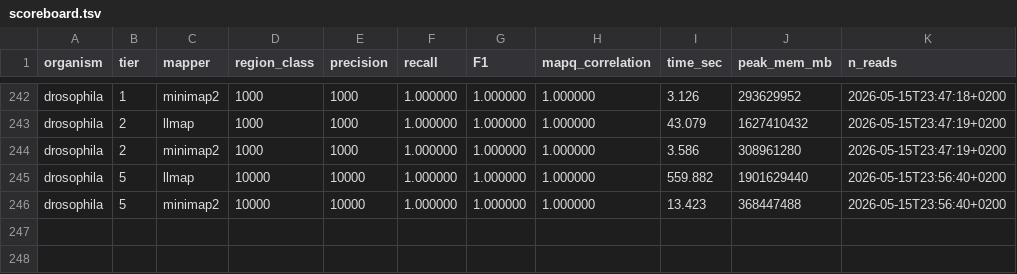
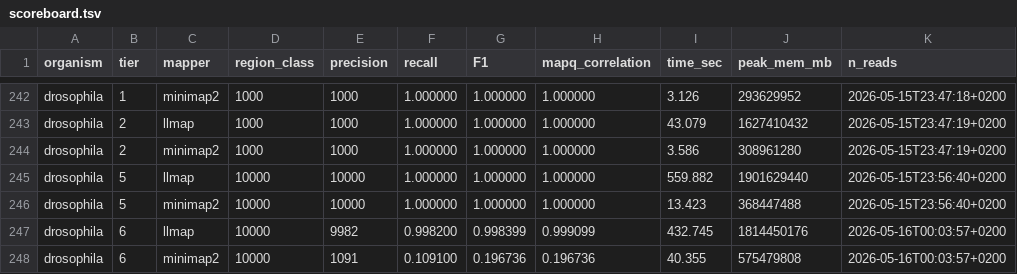
Before and after one commit to schlein-lab/LLmap, a TSV file: benchmarks/scoreboard.tsv, drawn as a sheet; only a part is shown, gaps mark what is left out; the diff names each change by its address in the sheet, - before the commit and + after, or states it on an @@ line.

```diff
--- a/benchmarks/scoreboard.tsv
+++ b/benchmarks/scoreboard.tsv
+row 247: drosophila | 6 | llmap | 10000 | 9982 | 0.998200 | 0.998399 | 0.999099 | 432.745 | 1814450176 | 2026-05-16T00:03:57+0200
+row 248: drosophila | 6 | minimap2 | 10000 | 1091 | 0.109100 | 0.196736 | 0.196736 | 40.355 | 575479808 | 2026-05-16T00:03:57+0200
```
Also changed, not shown: 2 other files.
